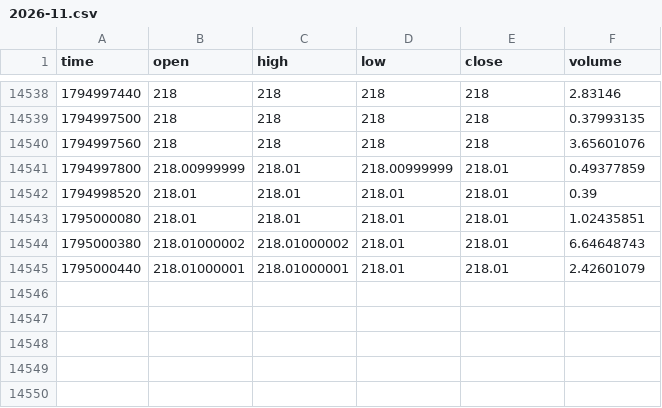
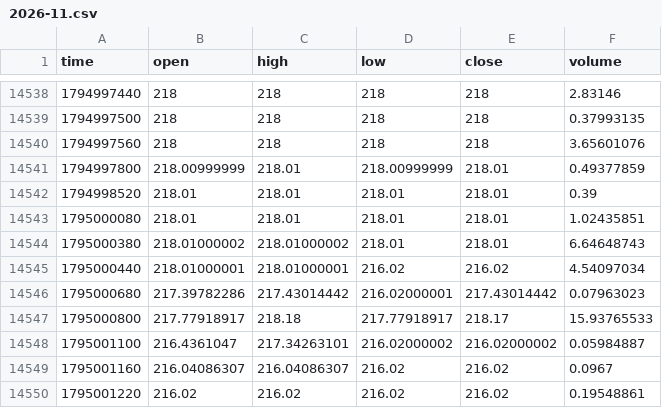
Before and after one commit to MarcanoFilms/xbt-market-data, a CSV file: data/neoxa/BTCB2_USDC/1m/2026-11.csv, drawn as a sheet; only a part is shown, gaps mark what is left out.

```diff
--- a/data/neoxa/BTCB2_USDC/1m/2026-11.csv
+++ b/data/neoxa/BTCB2_USDC/1m/2026-11.csv
@@ -14544,2 +14544,7 @@ time,open,high,low,close,volume
 1795000380,218.01000002,218.01000002,218.01,218.01,6.64648743
-1795000440,218.01000001,218.01000001,218.01,218.01,2.42601079
+1795000440,218.01000001,218.01000001,216.02,216.02,4.54097034
+1795000680,217.39782286,217.43014442,216.02000001,217.43014442,0.07963023
+1795000800,217.77918917,218.18,217.77918917,218.17,15.93765533
+1795001100,216.4361047,217.34263101,216.02000002,216.02000002,0.05984887
+1795001160,216.04086307,216.04086307,216.02,216.02,0.0967
+1795001220,216.02,216.02,216.02,216.02,0.19548861
```
Also changed, not shown: data/neoxa/BTCB2_BTC/15m/2026-11.csv, data/neoxa/BTCB2_BTC/1h/2026-11.csv, 10 other files.
